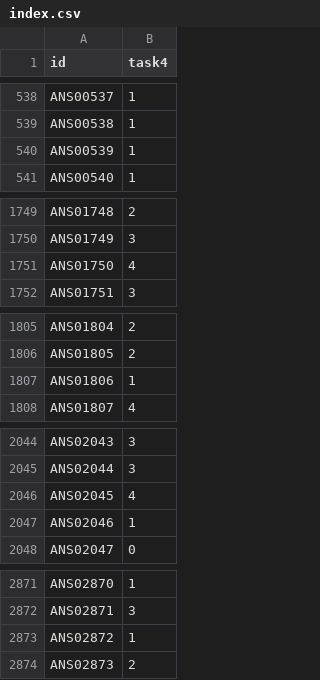
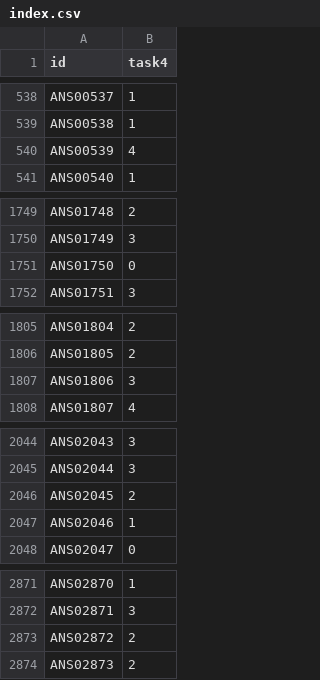
Before and after one commit to Palapluem/ml00x, a CSV file: task4/submit/index.csv, drawn as a sheet; only a part is shown, gaps mark what is left out; the diff covers the shown part only.

Commit message:
feat(task4): Run 25-V2 Trio-Consensus Shift Gate Fusion (#87)

```diff
--- a/task4/submit/index.csv
+++ b/task4/submit/index.csv
@@ -539,3 +539,3 @@ ANS00537,1
 ANS00538,1
-ANS00539,1
+ANS00539,4
 ANS00540,1
@@ -1750,3 +1750,3 @@ ANS01748,2
 ANS01749,3
-ANS01750,4
+ANS01750,0
 ANS01751,3
@@ -1806,3 +1806,3 @@ ANS01804,2
 ANS01805,2
-ANS01806,1
+ANS01806,3
 ANS01807,4
@@ -2045,3 +2045,3 @@ ANS02043,3
 ANS02044,3
-ANS02045,4
+ANS02045,2
 ANS02046,1
@@ -2872,3 +2872,3 @@ ANS02870,1
 ANS02871,3
-ANS02872,1
+ANS02872,2
 ANS02873,2
```
Also changed, not shown: 36 edited cells elsewhere in this file, 5 other files.
